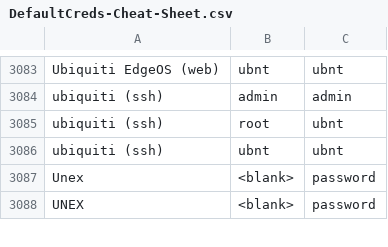
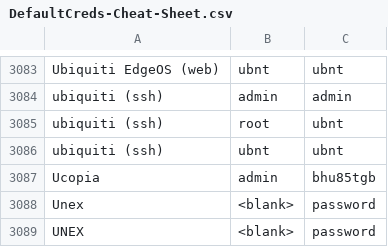
Before and after one commit to ptc-bink/DefaultCreds-cheat-sheet, a CSV file: DefaultCreds-Cheat-Sheet.csv, drawn as a sheet; only a part is shown, gaps mark what is left out.

Commit message:
add Ucopia creds

```diff
--- a/DefaultCreds-Cheat-Sheet.csv
+++ b/DefaultCreds-Cheat-Sheet.csv
@@ -3086,2 +3086,3 @@ ubiquiti (ssh),root,ubnt
 ubiquiti (ssh),ubnt,ubnt
+Ucopia,admin,bhu85tgb
 Unex,<blank>,password
```
